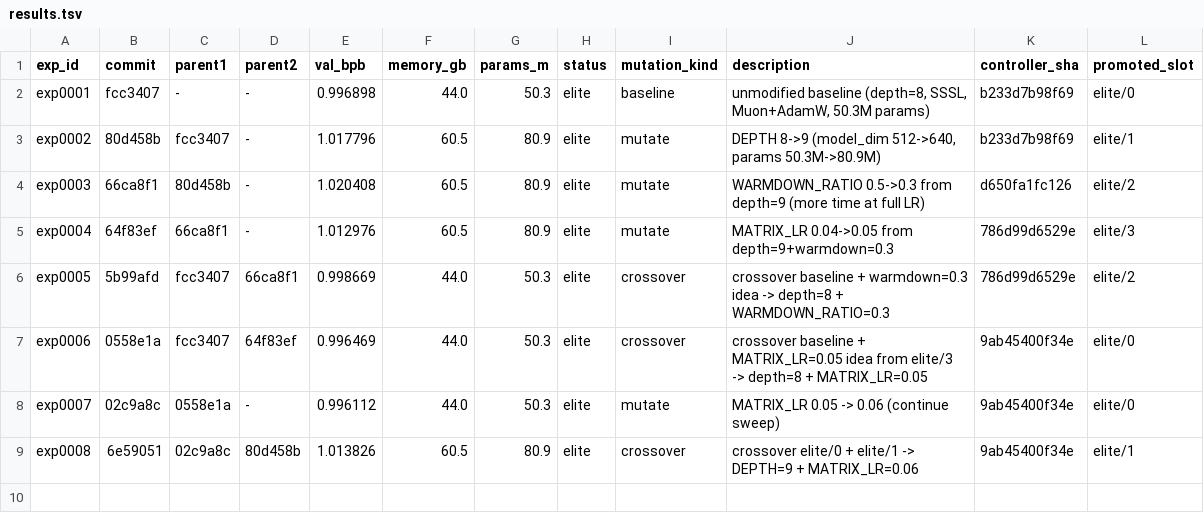
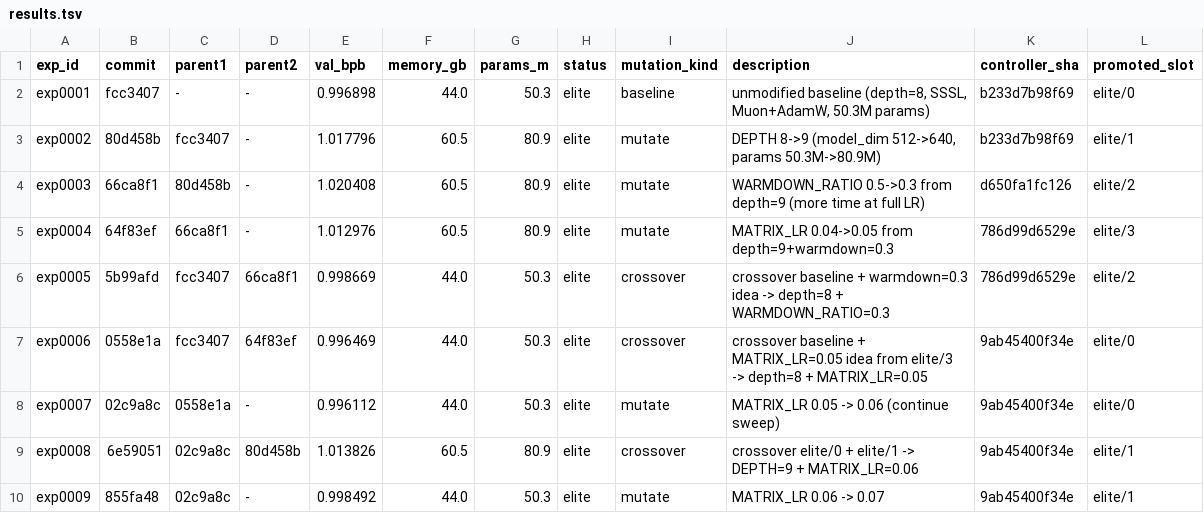
Before and after one commit to yidu0924/genetic-autoresearch, a TSV file: results.tsv, drawn as a sheet.

Commit message:
exp exp0009: artifacts (MATRIX_LR=0.07 worse, val=0.998492)

```diff
--- a/results.tsv
+++ b/results.tsv
@@ -9 +9,2 @@ exp0007	02c9a8c	0558e1a	-	0.996112	44.0	50.3	elite	mutate	MATRIX_LR 0.05 -> 0.06
 exp0008	6e59051	02c9a8c	80d458b	1.013826	60.5	80.9	elite	crossover	crossover elite/0 + elite/1 -> DEPTH=9 + MATRIX_LR=0.06	9ab45400f34e	elite/1
+exp0009	855fa48	02c9a8c	-	0.998492	44.0	50.3	elite	mutate	MATRIX_LR 0.06 -> 0.07	9ab45400f34e	elite/1
```
Also changed, not shown: controller_events.tsv, frontier.tsv, 4 other files.
